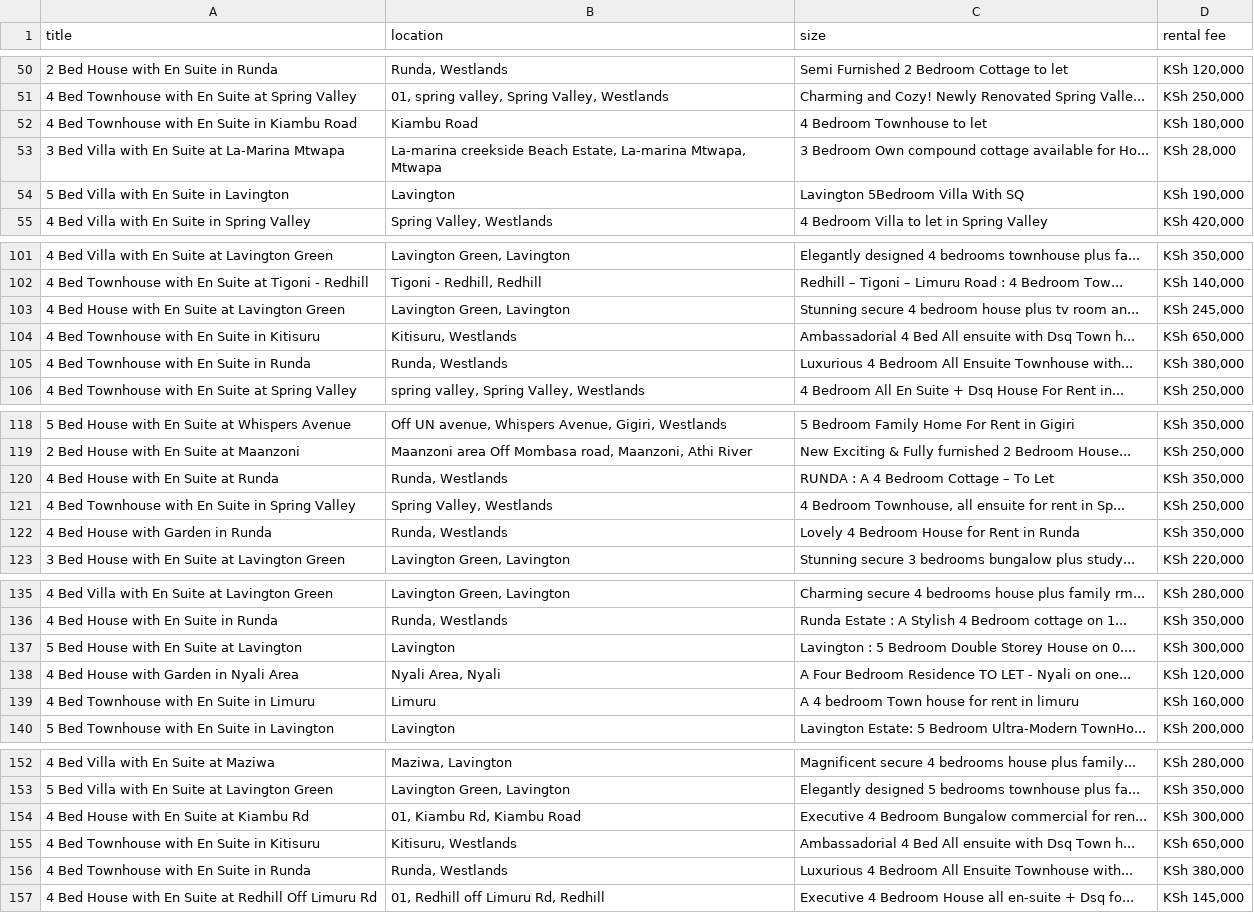
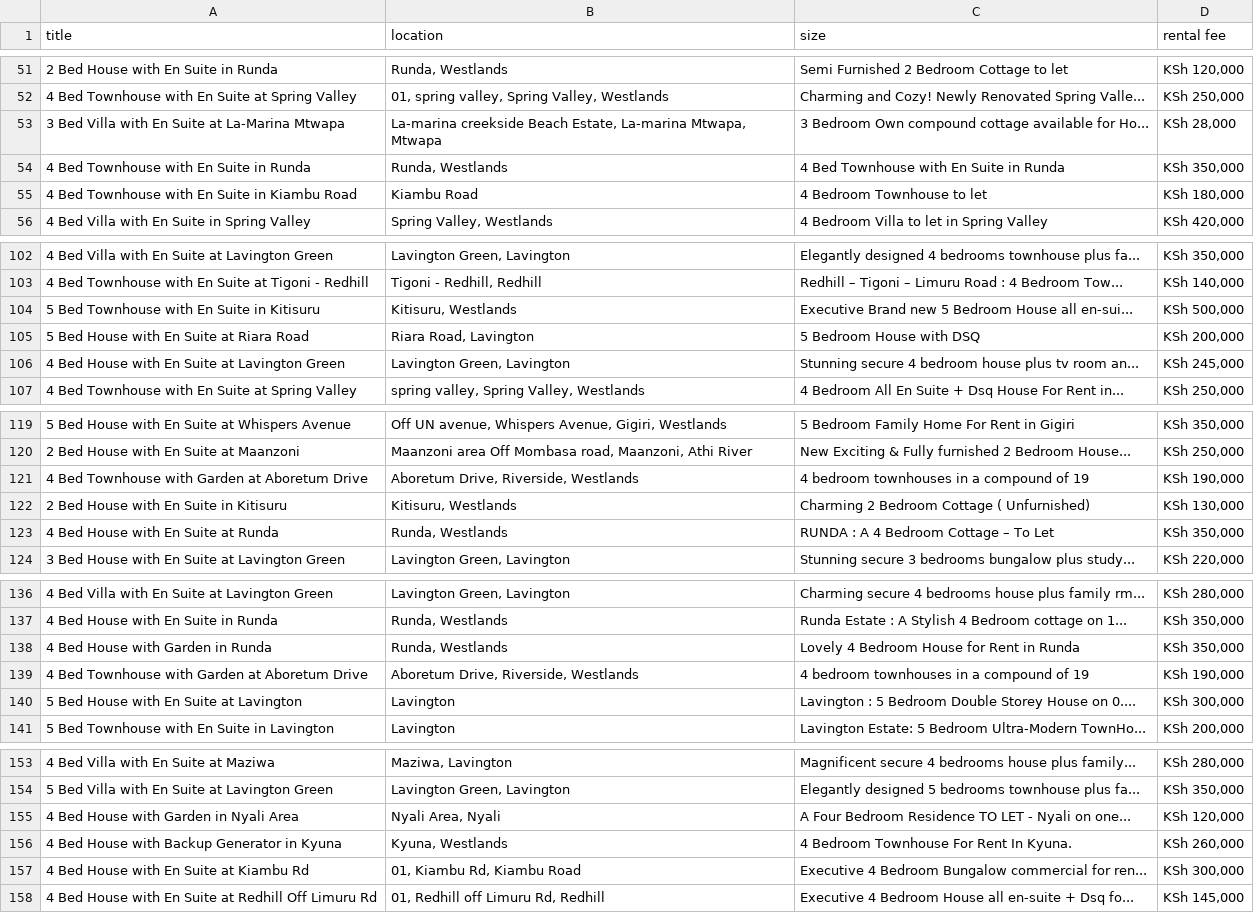
Before and after one commit to devngeni/Glo-Realtors-Data, a CSV file: data/houses-for-rent.csv, drawn as a sheet; only a part is shown, gaps mark what is left out; the diff covers the shown part only.

```diff
--- a/data/houses-for-rent.csv
+++ b/data/houses-for-rent.csv
@@ -51,5 +52,5 @@ title,location,size,rental fee
 4 Bed Townhouse with En Suite at Spring Valley,"01, spring valley, Spring Valley, Westlands",Charming and Cozy! Newly Renovated Spring Valle...,"KSh 250,000"
+3 Bed Villa with En Suite at La-Marina Mtwapa,"La-marina creekside Beach Estate, La-marina Mtwapa, Mtwapa",3 Bedroom Own compound cottage available for Ho...,"KSh 28,000"
+4 Bed Townhouse with En Suite in Runda,"Runda, Westlands",4 Bed Townhouse with En Suite in Runda,"KSh 350,000"
 4 Bed Townhouse with En Suite in Kiambu Road,Kiambu Road,4 Bedroom Townhouse to let,"KSh 180,000"
-3 Bed Villa with En Suite at La-Marina Mtwapa,"La-marina creekside Beach Estate, La-marina Mtwapa, Mtwapa",3 Bedroom Own compound cottage available for Ho...,"KSh 28,000"
-5 Bed Villa with En Suite in Lavington,Lavington,Lavington 5Bedroom Villa With SQ,"KSh 190,000"
 4 Bed Villa with En Suite in Spring Valley,"Spring Valley, Westlands",4 Bedroom Villa to let in Spring Valley,"KSh 420,000"
@@ -102,5 +103,5 @@ title,location,size,rental fee
 4 Bed Townhouse with En Suite at Tigoni - Redhill,"Tigoni - Redhill, Redhill",Redhill – Tigoni – Limuru Road : 4 Bedroom Tow...,"KSh 140,000"
+5 Bed Townhouse with En Suite in Kitisuru,"Kitisuru, Westlands",Executive Brand new 5 Bedroom House all en-sui...,"KSh 500,000"
+5 Bed House with En Suite at Riara Road,"Riara Road, Lavington",5 Bedroom House with DSQ,"KSh 200,000"
 4 Bed House with En Suite at Lavington Green,"Lavington Green, Lavington",Stunning secure 4 bedroom house plus tv room an...,"KSh 245,000"
-4 Bed Townhouse with En Suite in Kitisuru,"Kitisuru, Westlands",Ambassadorial 4 Bed All ensuite with Dsq Town h...,"KSh 650,000"
-4 Bed Townhouse with En Suite in Runda,"Runda, Westlands",Luxurious 4 Bedroom All Ensuite Townhouse with...,"KSh 380,000"
 4 Bed Townhouse with En Suite at Spring Valley,"spring valley, Spring Valley, Westlands",4 Bedroom All En Suite + Dsq House For Rent in...,"KSh 250,000"
@@ -119,5 +120,5 @@ title,location,size,rental fee
 2 Bed House with En Suite at Maanzoni,"Maanzoni area Off Mombasa road, Maanzoni, Athi River",New Exciting & Fully furnished 2 Bedroom House...,"KSh 250,000"
+4 Bed Townhouse with Garden at Aboretum Drive,"Aboretum Drive, Riverside, Westlands",4 bedroom townhouses in a compound of 19,"KSh 190,000"
+2 Bed House with En Suite in Kitisuru,"Kitisuru, Westlands",Charming 2 Bedroom Cottage ( Unfurnished),"KSh 130,000"
 4 Bed House with En Suite at Runda,"Runda, Westlands",RUNDA : A 4 Bedroom Cottage – To Let,"KSh 350,000"
-4 Bed Townhouse with En Suite in Spring Valley,"Spring Valley, Westlands","4 Bedroom Townhouse, all ensuite for rent in Sp...","KSh 250,000"
-4 Bed House with Garden in Runda,"Runda, Westlands",Lovely 4 Bedroom House for Rent in Runda,"KSh 350,000"
 3 Bed House with En Suite at Lavington Green,"Lavington Green, Lavington",Stunning secure 3 bedrooms bungalow plus study...,"KSh 220,000"
@@ -136,5 +137,5 @@ title,location,size,rental fee
 4 Bed House with En Suite in Runda,"Runda, Westlands",Runda Estate : A Stylish 4 Bedroom cottage on 1...,"KSh 350,000"
+4 Bed House with Garden in Runda,"Runda, Westlands",Lovely 4 Bedroom House for Rent in Runda,"KSh 350,000"
+4 Bed Townhouse with Garden at Aboretum Drive,"Aboretum Drive, Riverside, Westlands",4 bedroom townhouses in a compound of 19,"KSh 190,000"
 5 Bed House with En Suite at Lavington,Lavington,Lavington : 5 Bedroom Double Storey House on 0....,"KSh 300,000"
-4 Bed House with Garden in Nyali Area,"Nyali Area, Nyali",A Four Bedroom Residence TO LET - Nyali on one...,"KSh 120,000"
-4 Bed Townhouse with En Suite in Limuru,Limuru,A 4 bedroom Town house for rent in limuru,"KSh 160,000"
 5 Bed Townhouse with En Suite in Lavington,Lavington,Lavington Estate: 5 Bedroom Ultra-Modern TownHo...,"KSh 200,000"
@@ -153,5 +154,5 @@ title,location,size,rental fee
 5 Bed Villa with En Suite at Lavington Green,"Lavington Green, Lavington",Elegantly designed 5 bedrooms townhouse plus fa...,"KSh 350,000"
+4 Bed House with Garden in Nyali Area,"Nyali Area, Nyali",A Four Bedroom Residence TO LET - Nyali on one...,"KSh 120,000"
+4 Bed House with Backup Generator in Kyuna,"Kyuna, Westlands",4 Bedroom Townhouse For Rent In Kyuna.,"KSh 260,000"
 4 Bed House with En Suite at Kiambu Rd,"01, Kiambu Rd, Kiambu Road",Executive 4 Bedroom Bungalow commercial for ren...,"KSh 300,000"
-4 Bed Townhouse with En Suite in Kitisuru,"Kitisuru, Westlands",Ambassadorial 4 Bed All ensuite with Dsq Town h...,"KSh 650,000"
-4 Bed Townhouse with En Suite in Runda,"Runda, Westlands",Luxurious 4 Bedroom All Ensuite Townhouse with...,"KSh 380,000"
 4 Bed House with En Suite at Redhill Off Limuru Rd,"01, Redhill off Limuru Rd, Redhill",Executive 4 Bedroom House all en-suite + Dsq fo...,"KSh 145,000"
```
Also changed, not shown: 23 added rows, 6 removed rows and 7 moved rows elsewhere in this file, 1 other file.
